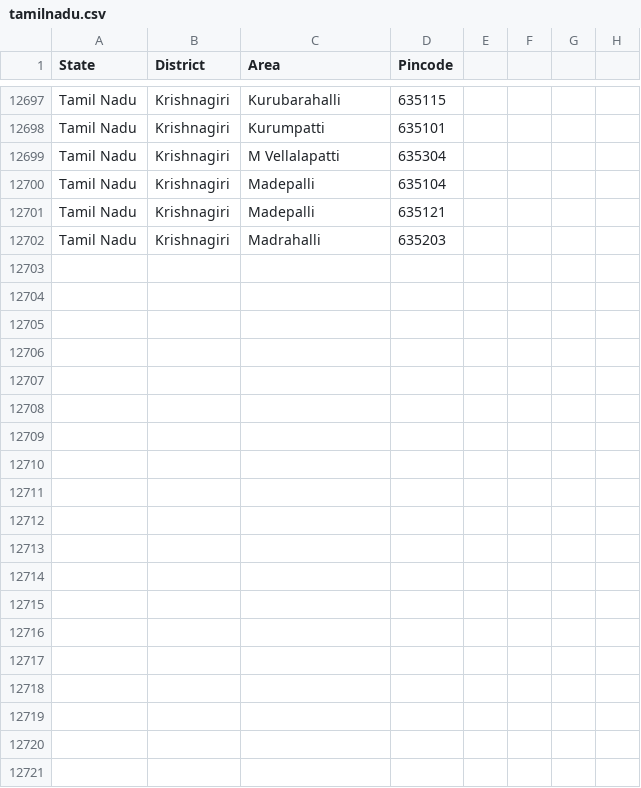
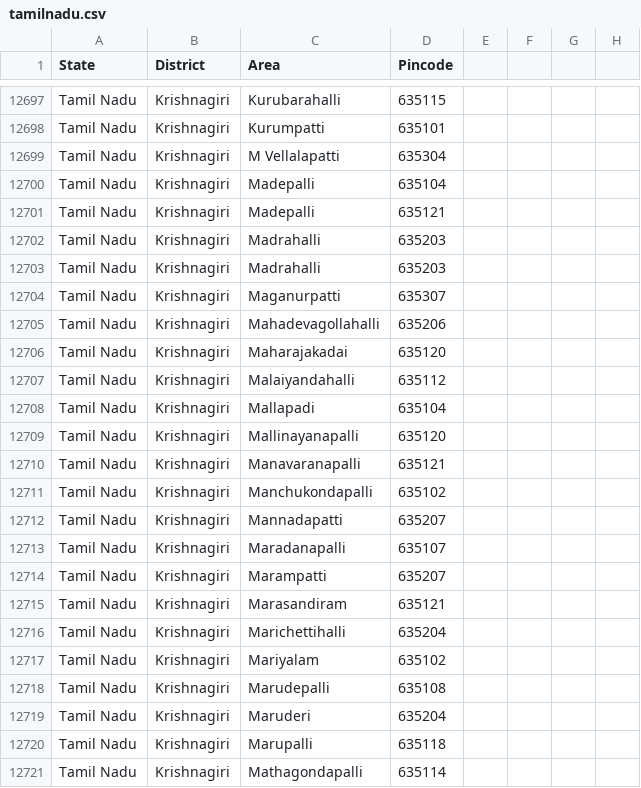
Before and after one commit to vpmglug/districts_details, a CSV file: districts/tamilnadu.csv, drawn as a sheet; only a part is shown, gaps mark what is left out; the diff covers the shown part only.

Commit message:
krishnagiri3

```diff
--- a/districts/tamilnadu.csv
+++ b/districts/tamilnadu.csv
@@ -12702 +12702,20 @@ Tamil Nadu,Krishnagiri,Madepalli,635121,,,,
 Tamil Nadu,Krishnagiri,Madrahalli,635203,,,,
+Tamil Nadu,Krishnagiri,Madrahalli,635203,,,,
+Tamil Nadu,Krishnagiri,Maganurpatti,635307,,,,
+Tamil Nadu,Krishnagiri,Mahadevagollahalli,635206,,,,
+Tamil Nadu,Krishnagiri,Maharajakadai,635120,,,,
+Tamil Nadu,Krishnagiri,Malaiyandahalli,635112,,,,
+Tamil Nadu,Krishnagiri,Mallapadi,635104,,,,
+Tamil Nadu,Krishnagiri,Mallinayanapalli,635120,,,,
+Tamil Nadu,Krishnagiri,Manavaranapalli,635121,,,,
+Tamil Nadu,Krishnagiri,Manchukondapalli,635102,,,,
+Tamil Nadu,Krishnagiri,Mannadapatti,635207,,,,
+Tamil Nadu,Krishnagiri,Maradanapalli,635107,,,,
+Tamil Nadu,Krishnagiri,Marampatti,635207,,,,
+Tamil Nadu,Krishnagiri,Marasandiram,635121,,,,
+Tamil Nadu,Krishnagiri,Marichettihalli,635204,,,,
+Tamil Nadu,Krishnagiri,Mariyalam,635102,,,,
+Tamil Nadu,Krishnagiri,Marudepalli,635108,,,,
+Tamil Nadu,Krishnagiri,Maruderi,635204,,,,
+Tamil Nadu,Krishnagiri,Marupalli,635118,,,,
+Tamil Nadu,Krishnagiri,Mathagondapalli,635114,,,,
```
Also changed, not shown: 12 added rows elsewhere in this file, 1 other file.
